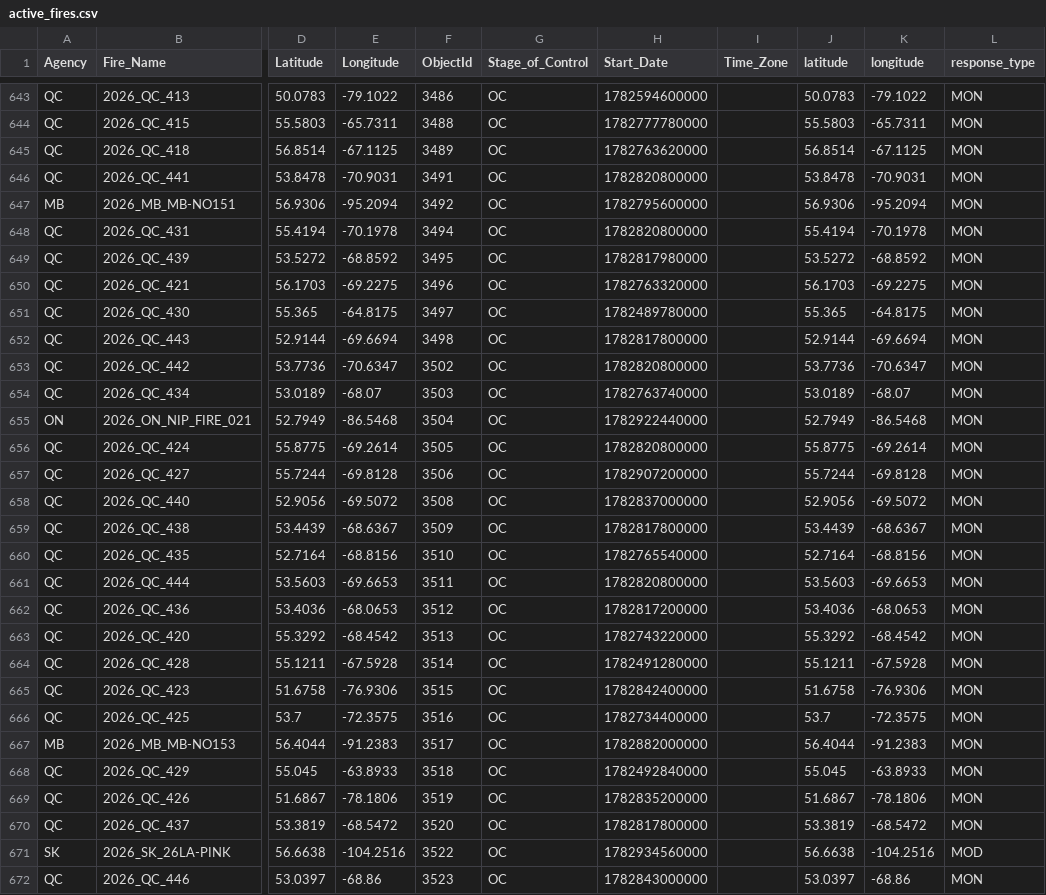
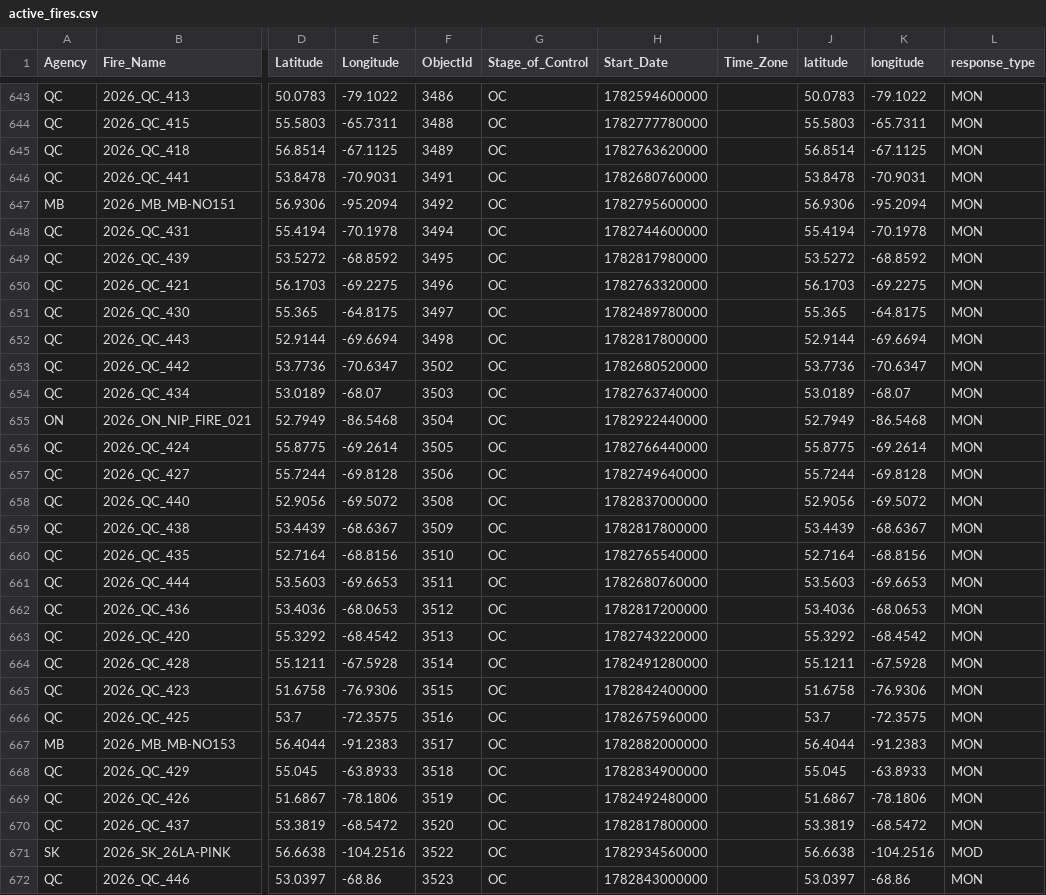
Before and after one commit to romith05/wildfire-dashboard-public, a CSV file: public_dashboard_bundle/data/active_fires.csv, drawn as a sheet; only a part is shown, gaps mark what is left out; the diff covers the shown part only; the diff names each change by its address in the sheet, - before the commit and + after, or states it on an @@ line.

```diff
--- a/public_dashboard_bundle/data/active_fires.csv
+++ b/public_dashboard_bundle/data/active_fires.csv
-H646 (Start_Date): 1782820800000
+H646 (Start_Date): 1782680760000
-H648 (Start_Date): 1782820800000
+H648 (Start_Date): 1782744600000
-H653 (Start_Date): 1782820800000
+H653 (Start_Date): 1782680520000
-H656 (Start_Date): 1782820800000
+H656 (Start_Date): 1782766440000
-H657 (Start_Date): 1782907200000
+H657 (Start_Date): 1782749640000
-H661 (Start_Date): 1782820800000
+H661 (Start_Date): 1782680760000
-H666 (Start_Date): 1782734400000
+H666 (Start_Date): 1782675960000
-H668 (Start_Date): 1782492840000
+H668 (Start_Date): 1782834900000
-H669 (Start_Date): 1782835200000
+H669 (Start_Date): 1782492480000
```
Also changed, not shown: 3 added rows, 3 removed rows and 11 edited cells elsewhere in this file, 10 other files.
